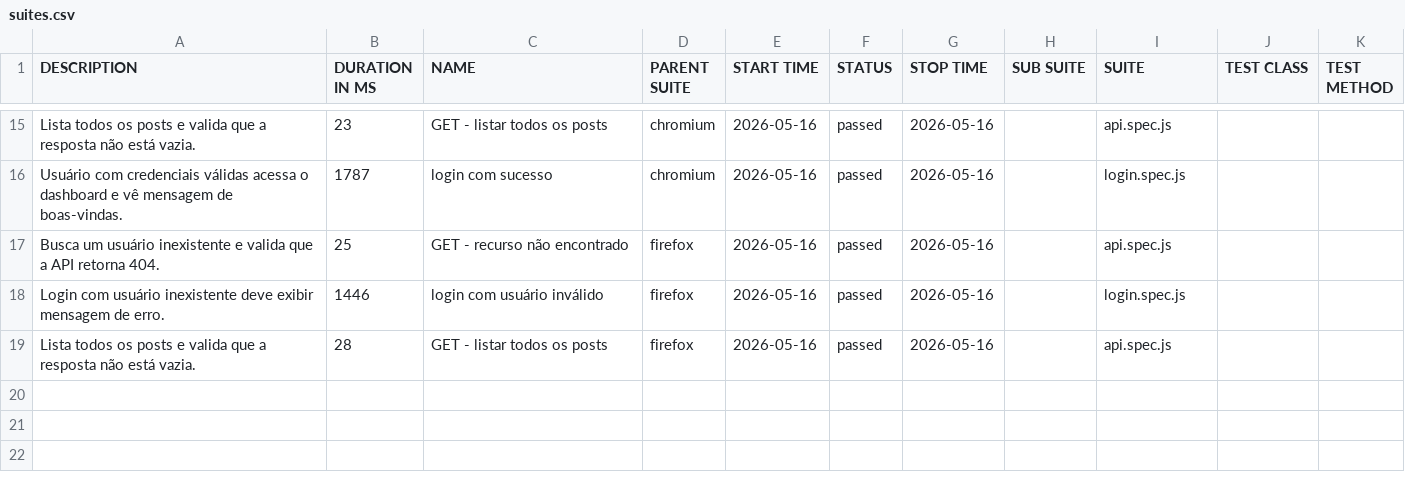
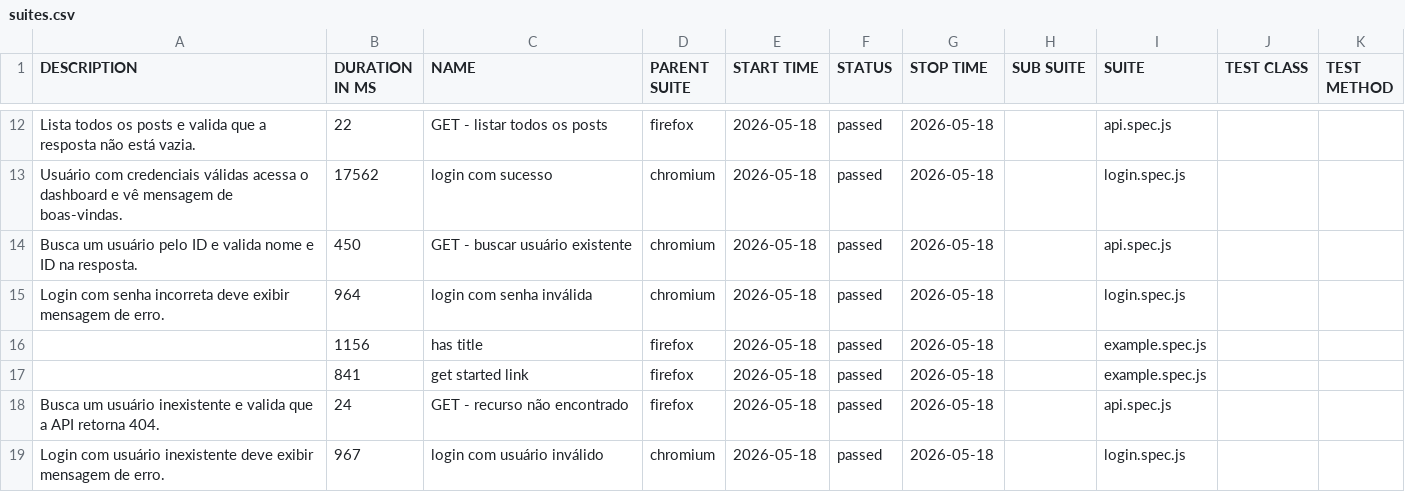
Before and after one commit to felipe1cruz/qa-portfolio, a CSV file: data/suites.csv, drawn as a sheet; only a part is shown, gaps mark what is left out; the diff covers the shown part only.

```diff
--- a/data/suites.csv
+++ b/data/suites.csv
@@ -15,5 +12,8 @@
-"Lista todos os posts e valida que a resposta não está vazia.","23","GET - listar todos os posts","chromium","2026-05-16","passed","2026-05-16","","api.spec.js","",""
-"Usuário com credenciais válidas acessa o dashboard e vê mensagem de boas-vindas.","1787","login com sucesso","chromium","2026-05-16","passed","2026-05-16","","login.spec.js","",""
-"Busca um usuário inexistente e valida que a API retorna 404.","25","GET - recurso não encontrado","firefox","2026-05-16","passed","2026-05-16","","api.spec.js","",""
-"Login com usuário inexistente deve exibir mensagem de erro.","1446","login com usuário inválido","firefox","2026-05-16","passed","2026-05-16","","login.spec.js","",""
-"Lista todos os posts e valida que a resposta não está vazia.","28","GET - listar todos os posts","firefox","2026-05-16","passed","2026-05-16","","api.spec.js","",""
+"Lista todos os posts e valida que a resposta não está vazia.","22","GET - listar todos os posts","firefox","2026-05-18","passed","2026-05-18","","api.spec.js","",""
+"Usuário com credenciais válidas acessa o dashboard e vê mensagem de boas-vindas.","17562","login com sucesso","chromium","2026-05-18","passed","2026-05-18","","login.spec.js","",""
+"Busca um usuário pelo ID e valida nome e ID na resposta.","450","GET - buscar usuário existente","chromium","2026-05-18","passed","2026-05-18","","api.spec.js","",""
+"Login com senha incorreta deve exibir mensagem de erro.","964","login com senha inválida","chromium","2026-05-18","passed","2026-05-18","","login.spec.js","",""
+"","1156","has title","firefox","2026-05-18","passed","2026-05-18","","example.spec.js","",""
+"","841","get started link","firefox","2026-05-18","passed","2026-05-18","","example.spec.js","",""
+"Busca um usuário inexistente e valida que a API retorna 404.","24","GET - recurso não encontrado","firefox","2026-05-18","passed","2026-05-18","","api.spec.js","",""
+"Login com usuário inexistente deve exibir mensagem de erro.","967","login com usuário inválido","chromium","2026-05-18","passed","2026-05-18","","login.spec.js","",""
```
Also changed, not shown: 3 added rows, 6 removed rows and 27 edited cells elsewhere in this file, data/behaviors.csv, 58 other files.
